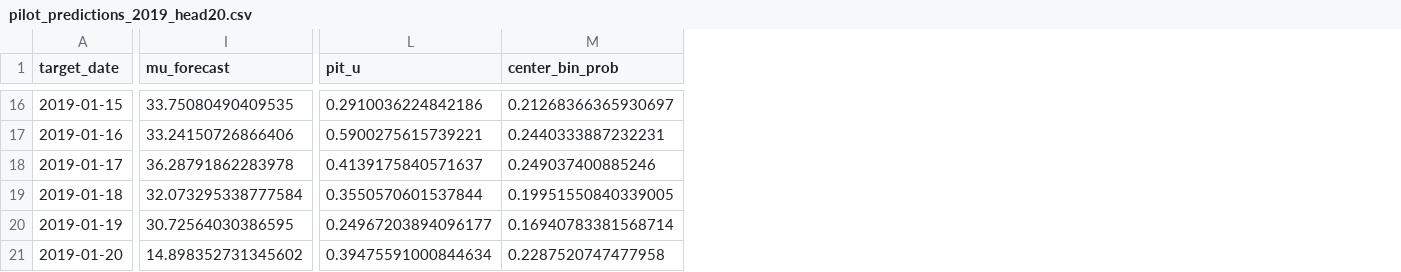
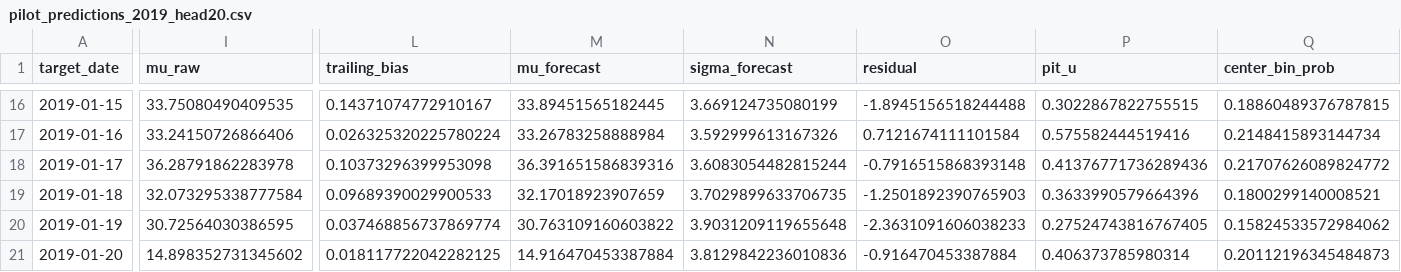
Before and after one commit to oasislin/Poly2, a CSV file: evidence/pilot_predictions_2019_head20.csv, drawn as a sheet; only a part is shown, gaps mark what is left out; addresses are those after the commit; the diff covers the shown part only; the diff names each change by its address in the sheet, - before the commit and + after, or states it on an @@ line.

```diff
--- a/evidence/pilot_predictions_2019_head20.csv
+++ b/evidence/pilot_predictions_2019_head20.csv
+column L (trailing_bias), rows 16-21: 0.14371074772910167 | 0.026325320225780224 | 0.10373296399953098 | 0.09689390029900533 | 0.037468856737869774 | 0.018117722042282125
+column M (mu_forecast), rows 16-21: 33.89451565182445 | 33.26783258888984 | 36.391651586839316 | 32.17018923907659 | 30.763109160603822 | 14.916470453387884
+column N (sigma_forecast), rows 16-21: 3.669124735080199 | 3.592999613167326 | 3.6083054482815244 | 3.7029899633706735 | 3.9031209119655648 | 3.8129842236010836
+column O (residual), rows 16-21: -1.8945156518244488 | 0.7121674111101584 | -0.7916515868393148 | -1.2501892390765903 | -2.3631091606038233 | -0.916470453387884
-I1: mu_forecast
+I1: mu_raw
-P16 (pit_u): 0.2910036224842186
+P16 (pit_u): 0.3022867822755515
-Q16 (center_bin_prob): 0.21268366365930697
+Q16 (center_bin_prob): 0.18860489376787815
-P17 (pit_u): 0.5900275615739221
+P17 (pit_u): 0.575582444519416
-Q17 (center_bin_prob): 0.2440333887232231
+Q17 (center_bin_prob): 0.2148415893144734
-P18 (pit_u): 0.4139175840571637
+P18 (pit_u): 0.41376771736289436
-Q18 (center_bin_prob): 0.249037400885246
+Q18 (center_bin_prob): 0.21707626089824772
-P19 (pit_u): 0.3550570601537844
+P19 (pit_u): 0.3633990579664396
-Q19 (center_bin_prob): 0.19951550840339005
+Q19 (center_bin_prob): 0.1800299140008521
-P20 (pit_u): 0.24967203894096177
+P20 (pit_u): 0.27524743816767405
-Q20 (center_bin_prob): 0.16940783381568714
+Q20 (center_bin_prob): 0.15824533572984062
-P21 (pit_u): 0.39475591000844634
+P21 (pit_u): 0.406373785980314
-Q21 (center_bin_prob): 0.2287520747477958
+Q21 (center_bin_prob): 0.20112196345484873
```
Also changed, not shown: 30 edited cells elsewhere in this file, 11 other files.
